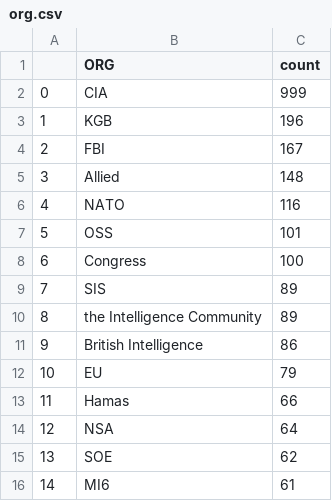
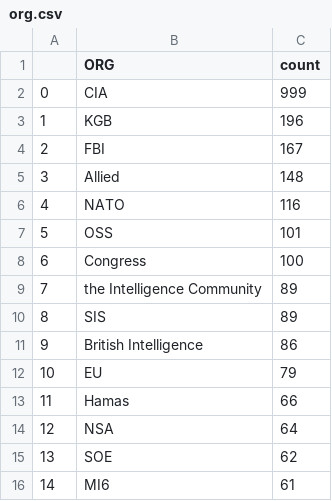
Before and after one commit to yusufaliozkan/clone-zotero-intelligence-bibliography, a CSV file: org.csv, drawn as a sheet.

```diff
--- a/org.csv
+++ b/org.csv
@@ -8,4 +8,4 @@
 6,Congress,100
-7,SIS,89
-8,the Intelligence Community,89
+7,the Intelligence Community,89
+8,SIS,89
 9,British Intelligence,86
```
Also changed, not shown: countries.csv, gpe.csv, 5 other files.
